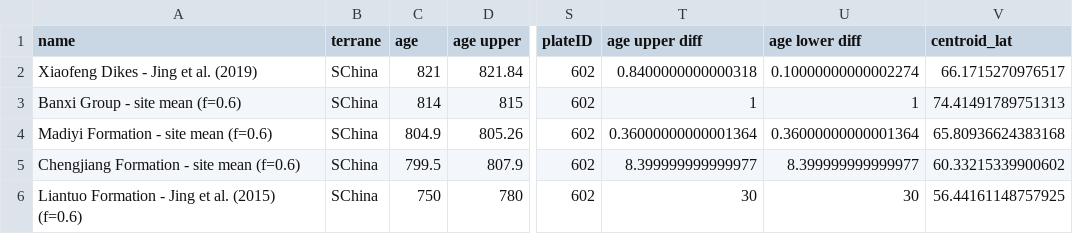
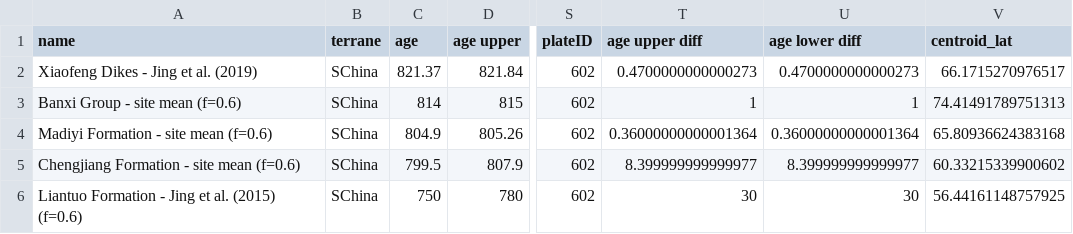
Before and after one commit to Swanson-Hysell-Group/Banxi_Paleomagnetism, a CSV file: Compilations/Output/SChina-clean-poles.csv, drawn as a sheet; only a part is shown, gaps mark what is left out; the diff names each change by its address in the sheet, - before the commit and + after, or states it on an @@ line.

```diff
--- a/Compilations/Output/SChina-clean-poles.csv
+++ b/Compilations/Output/SChina-clean-poles.csv
-C2 (age): 821
+C2 (age): 821.37
-T2 (age upper diff): 0.8400000000000318
+T2 (age upper diff): 0.4700000000000273
-U2 (age lower diff): 0.10000000000002274
+U2 (age lower diff): 0.4700000000000273
```
Also changed, not shown: Compilations/Output/Australia-poles.csv, Compilations/Output/Laurentia-poles.csv, 3 other files.
